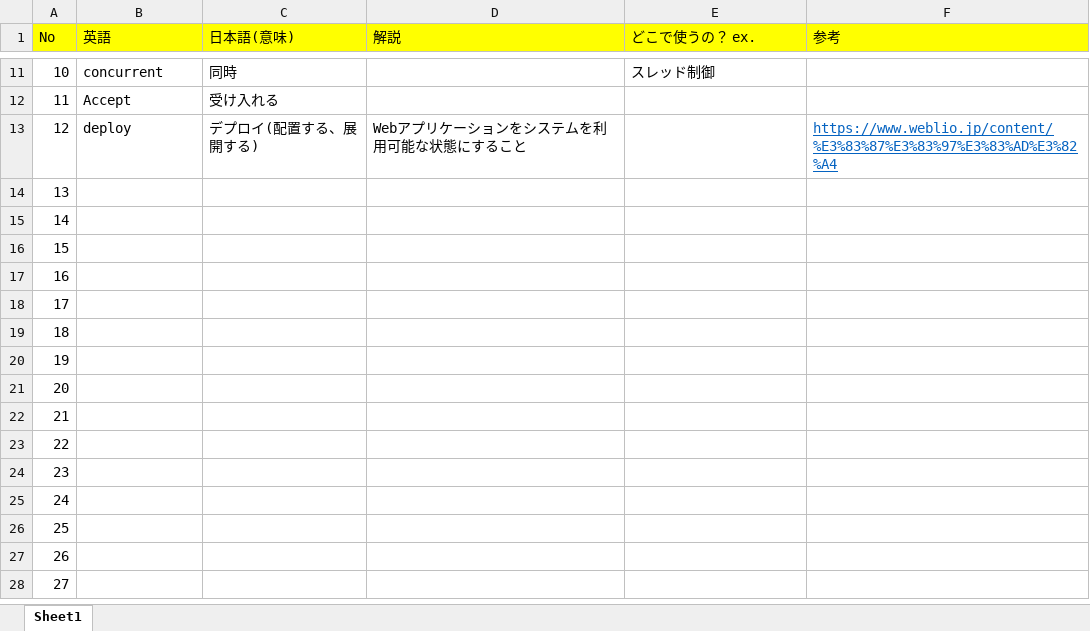
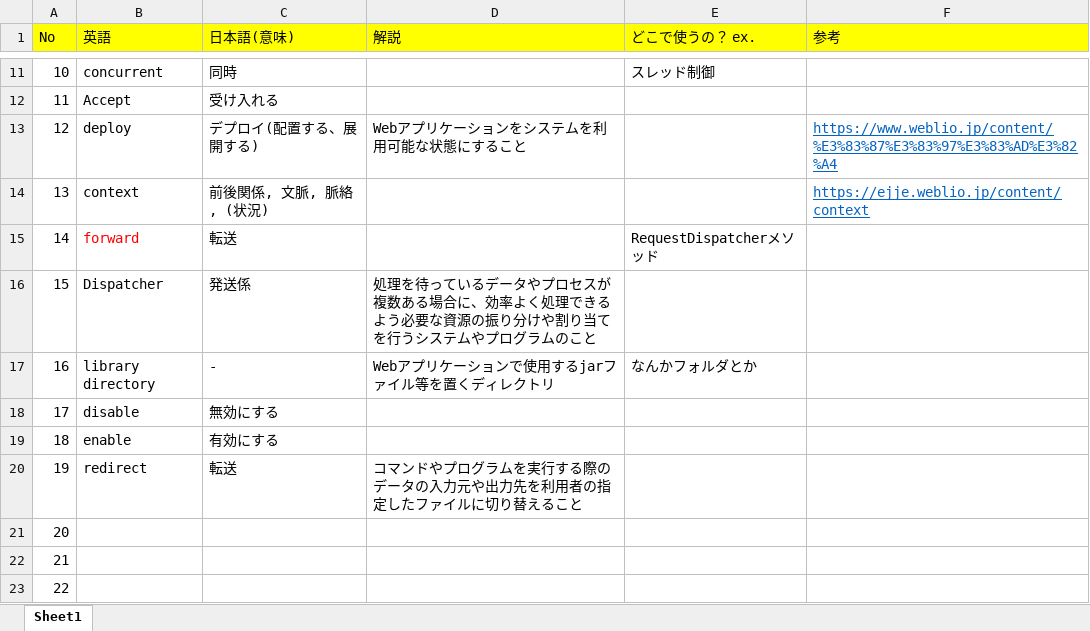
Before and after one commit to monkey999por/what_is_help, an Excel workbook: Translation.xlsx, sheet Sheet1, drawn as a sheet; only a part is shown, gaps mark what is left out; the shorter side is filled out with more unchanged rows; values as stored, in another font and other column widths than the file's, no borders; the diff names each change by its address in the sheet, - before the commit and + after, or states it on an @@ line.

Commit message:
asdfadfdfdfdfd

```diff
--- a/Translation.xlsx (sheet Sheet1)
+++ b/Translation.xlsx (sheet Sheet1)
-B14 (英語): (empty)
+B14 (英語): context
-C14 (日本語(意味)): (empty)
+C14 (日本語(意味)): 前後関係, 文脈, 脈絡, (状況)
-F14 (参考): (empty)
+F14 (参考): https://ejje.weblio.jp/content/context
-B15 (英語): (empty)
+B15 (英語): forward
-C15 (日本語(意味)): (empty)
+C15 (日本語(意味)): 転送
-E15 (どこで使うの？ ex.): (empty)
+E15 (どこで使うの？ ex.): RequestDispatcherメソッド
-B16 (英語): (empty)
+B16 (英語): Dispatcher
-C16 (日本語(意味)): (empty)
+C16 (日本語(意味)): 発送係
-D16 (解説): (empty)
+D16 (解説): 処理を待っているデータやプロセスが複数ある場合に、効率よく処理できるよう必要な資源の振り分けや割り当てを行うシステムやプログラムのこと
-B17 (英語): (empty)
+B17 (英語): library directory
-C17 (日本語(意味)): (empty)
+C17 (日本語(意味)): -
-D17 (解説): (empty)
+D17 (解説): Webアプリケーションで使用するjarファイル等を置くディレクトリ
-E17 (どこで使うの？ ex.): (empty)
+E17 (どこで使うの？ ex.): なんかフォルダとか
-B18 (英語): (empty)
+B18 (英語): disable
-C18 (日本語(意味)): (empty)
+C18 (日本語(意味)): 無効にする
-B19 (英語): (empty)
+B19 (英語): enable
-C19 (日本語(意味)): (empty)
+C19 (日本語(意味)): 有効にする
-B20 (英語): (empty)
+B20 (英語): redirect
-C20 (日本語(意味)): (empty)
+C20 (日本語(意味)): 転送
-D20 (解説): (empty)
+D20 (解説): コマンドやプログラムを実行する際のデータの入力元や出力先を利用者の指定したファイルに切り替えること
```
